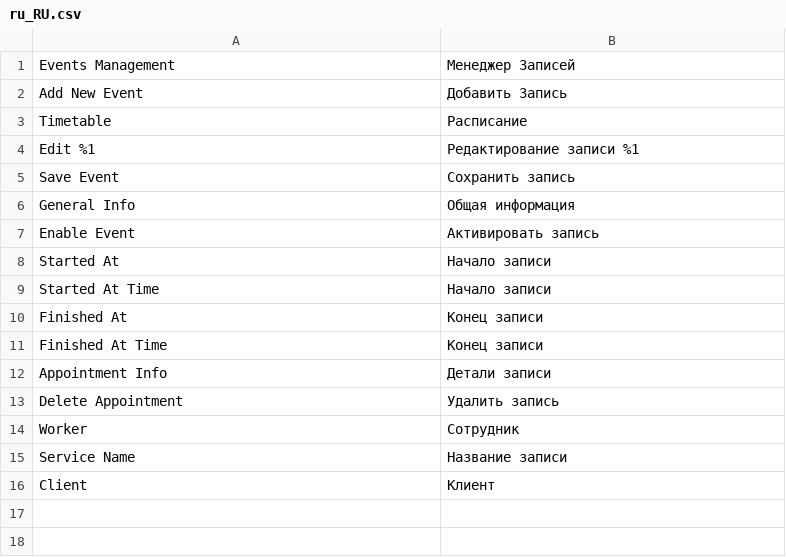
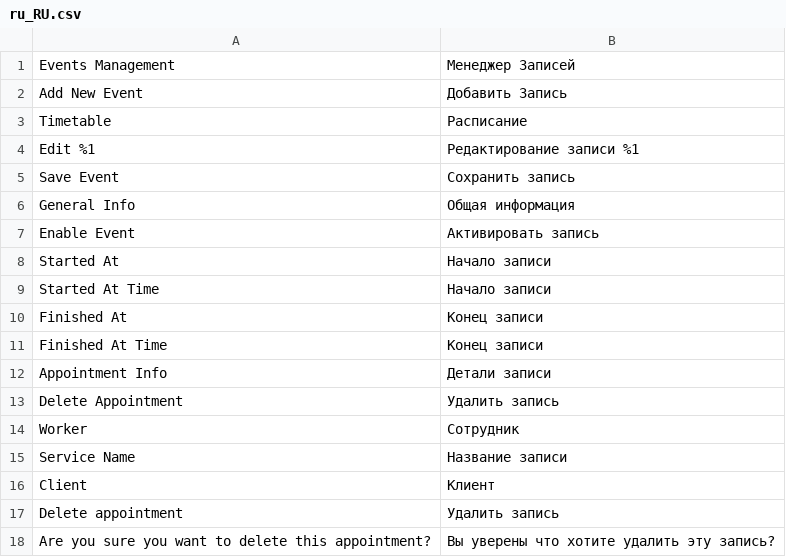
Before and after one commit to popovdenis/perfect-m2, a CSV file: app/code/Perfect/Event/i18n/ru_RU.csv, drawn as a sheet; the diff names each change by its address in the sheet, - before the commit and + after, or states it on an @@ line.

Commit message:
Events

```diff
--- a/app/code/Perfect/Event/i18n/ru_RU.csv
+++ b/app/code/Perfect/Event/i18n/ru_RU.csv
+row 17: Delete appointment | Удалить запись
+row 18: Are you sure you want to delete this appointment? | Вы уверены что хотите удалить эту запись?
```
Also changed, not shown: 3 other files.
